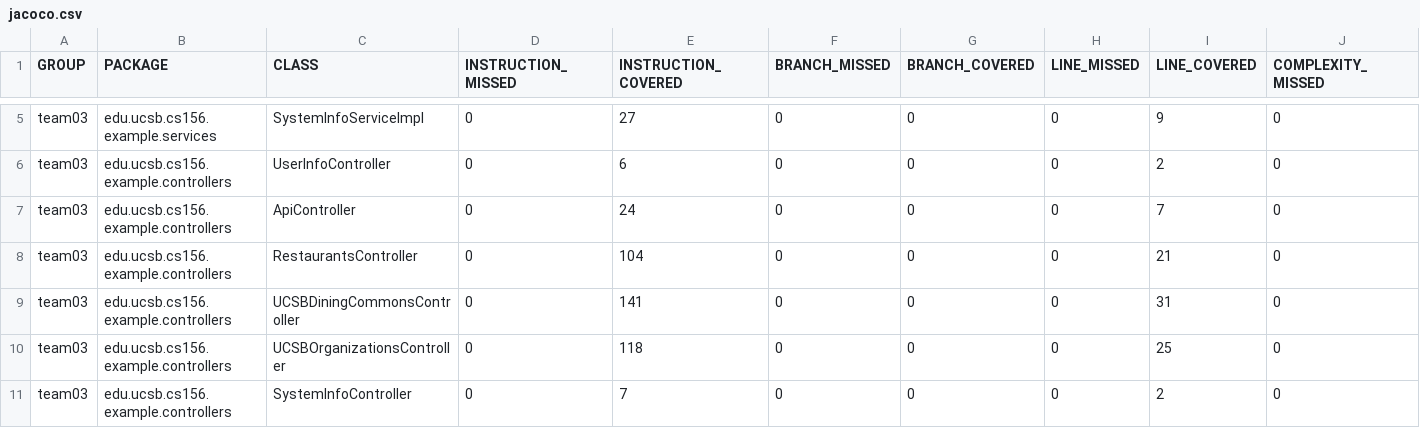
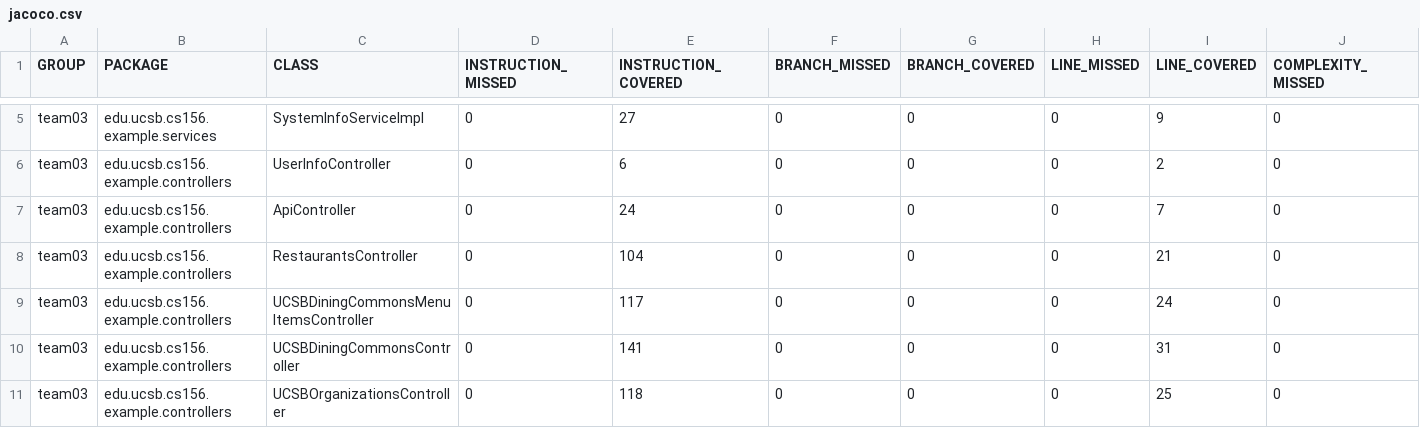
Before and after one commit to ucsb-cs156-s24/team03-s24-5pm-4, a CSV file: jacoco/jacoco.csv, drawn as a sheet; only a part is shown, gaps mark what is left out; the shorter side is filled out with more unchanged rows; rows hold the shown columns only; the diff names each change by its address in the sheet, - before the commit and + after, or states it on an @@ line.

Commit message:
Deploying to gh-pages from @ ucsb-cs156-s24/team03-s24-5pm-4@d160a07e28d8b2776321d9f26e512c05fe04930c 🚀

```diff
--- a/jacoco/jacoco.csv
+++ b/jacoco/jacoco.csv
+row 9: team03 | edu.ucsb.cs156.example.controllers | UCSBDiningCommonsMenuItemsController | 0 | 117 | 0 | 0 | 0 | 24 | 0
```
Also changed, not shown: 7 other files.
